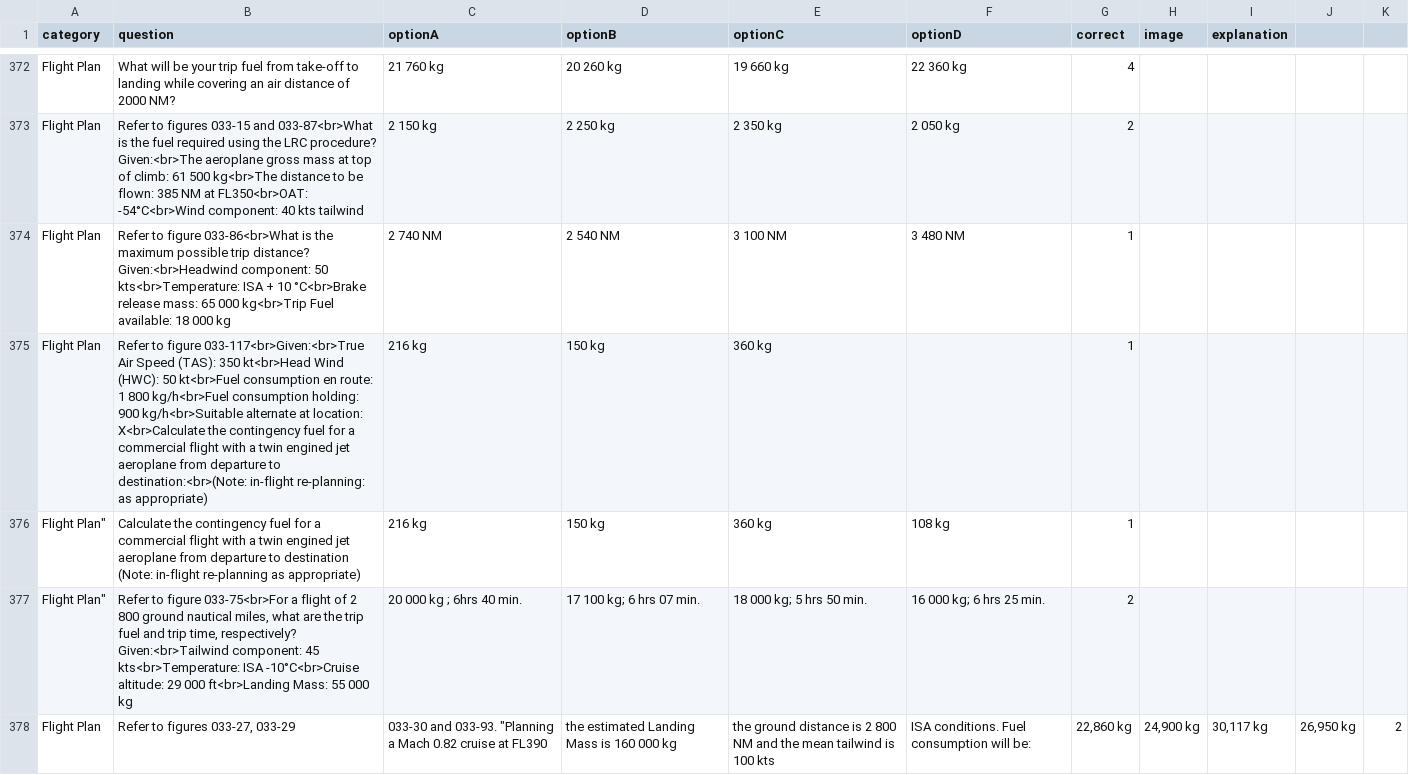
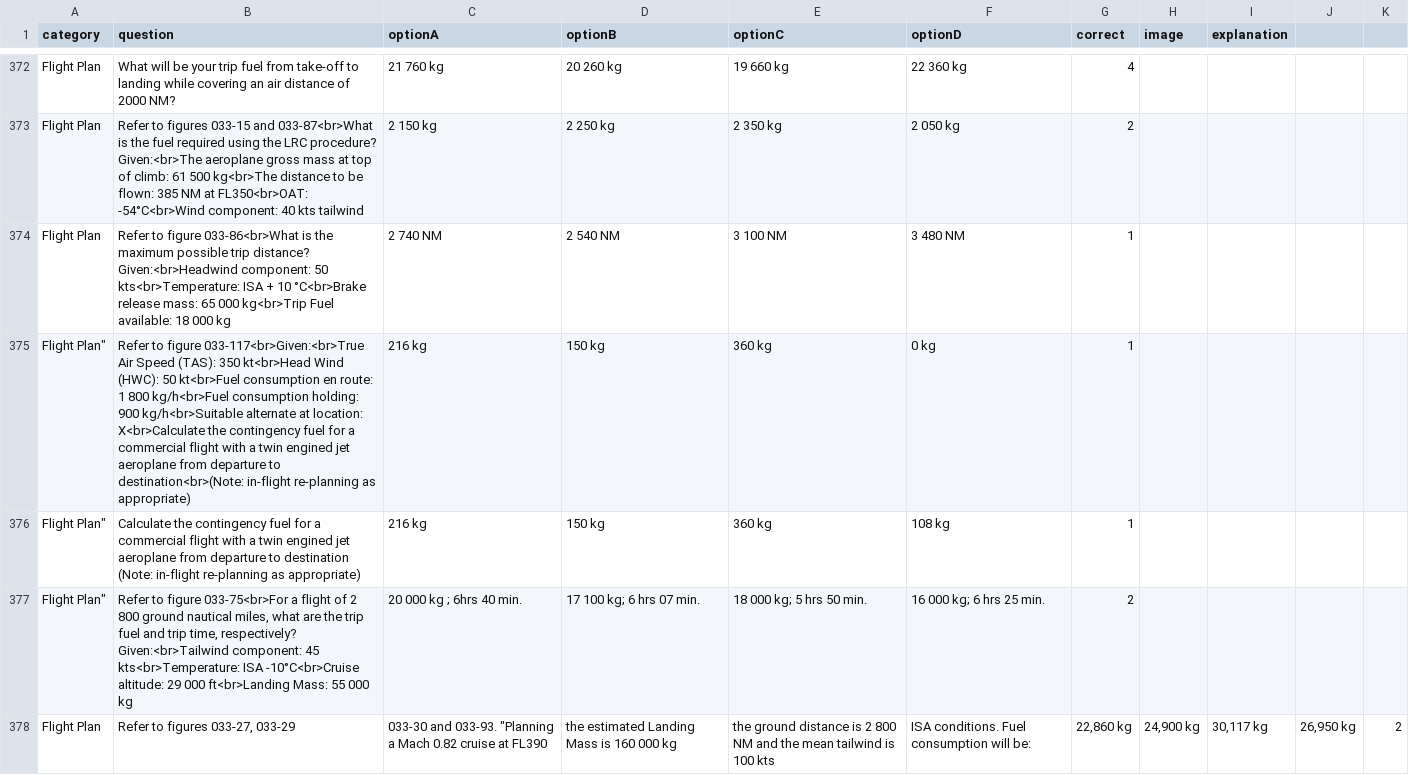
Before and after one commit to Georgesk1997/ETIHAD, a CSV file: categories/flight_plan.csv, drawn as a sheet; only a part is shown, gaps mark what is left out.

Commit message:
Update flight_plan.csv

```diff
--- a/categories/flight_plan.csv
+++ b/categories/flight_plan.csv
@@ -375,3 +375,3 @@ Flight Plan,Refer to figures 033-15 and 033-87<br>What is the fuel required usin
 Flight Plan,Refer to figure 033-86<br>What is the maximum possible trip distance? Given:<br>Headwind component: 50 kts<br>Temperature: ISA + 10 °C<br>Brake release mass: 65 000 kg<br>Trip Fuel available: 18 000 kg,2 740 NM,2 540 NM,3 100 NM,3 480 NM,1,,
-Flight Plan,Refer to figure 033-117<br>Given:<br>True Air Speed (TAS): 350 kt<br>Head Wind (HWC): 50 kt<br>Fuel consumption en route: 1 800 kg/h<br>Fuel consumption holding: 900 kg/h<br>Suitable alternate at location: X<br>Calculate the contingency fuel for a commercial flight with a twin engined jet aeroplane from departure to destination:<br>(Note: in-flight re-planning: as appropriate),216 kg,150 kg,360 kg,,1,,
+Flight Plan","Refer to figure 033-117<br>Given:<br>True Air Speed (TAS): 350 kt<br>Head Wind (HWC): 50 kt<br>Fuel consumption en route: 1 800 kg/h<br>Fuel consumption holding: 900 kg/h<br>Suitable alternate at location: X<br>Calculate the contingency fuel for a commercial flight with a twin engined jet aeroplane from departure to destination<br>(Note: in-flight re-planning as appropriate)","216 kg","150 kg","360 kg","0 kg",1
 Flight Plan","Calculate the contingency fuel for a commercial flight with a twin engined jet aeroplane from departure to destination (Note: in-flight re-planning as appropriate)","216 kg","150 kg","360 kg","108 kg",1
```
